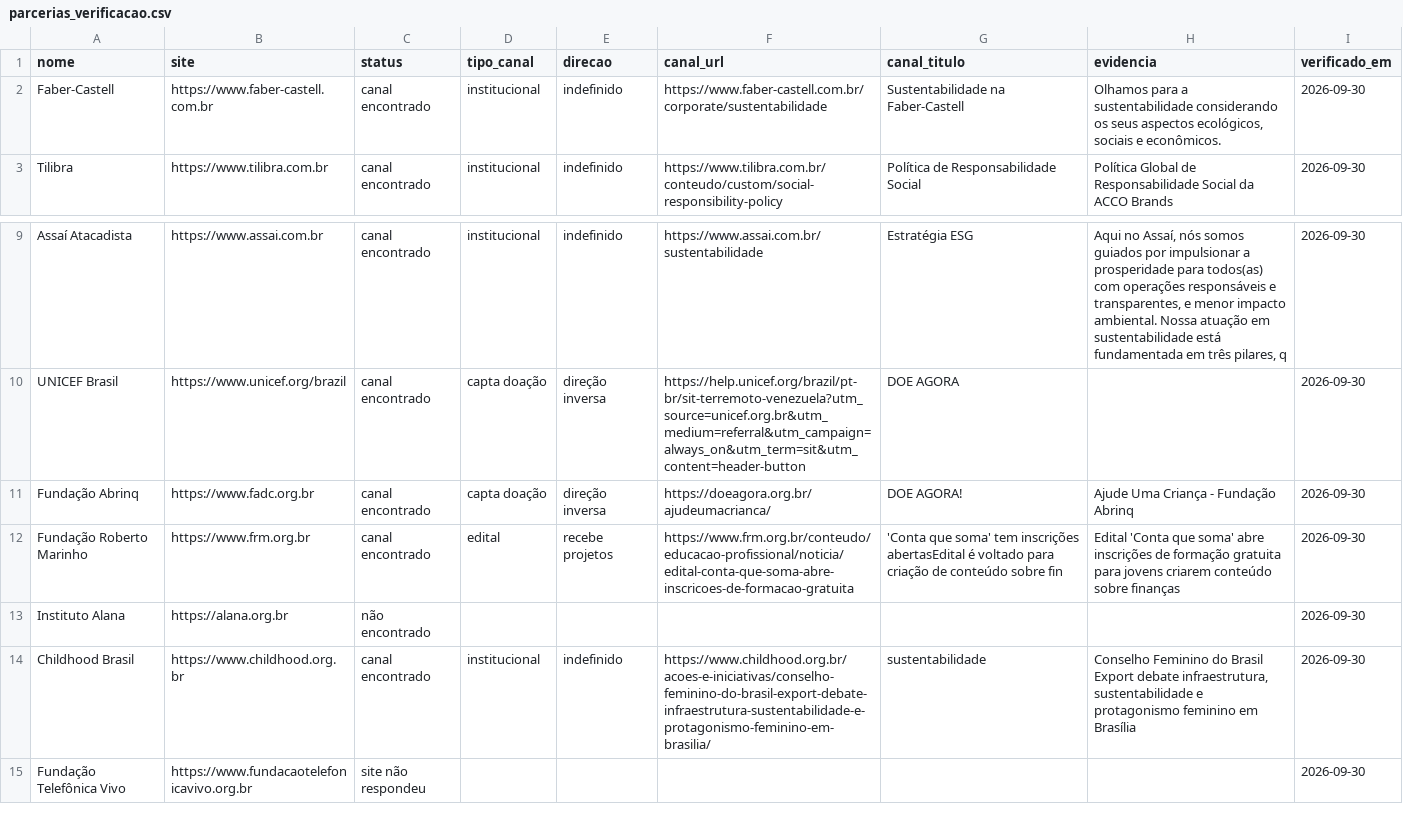
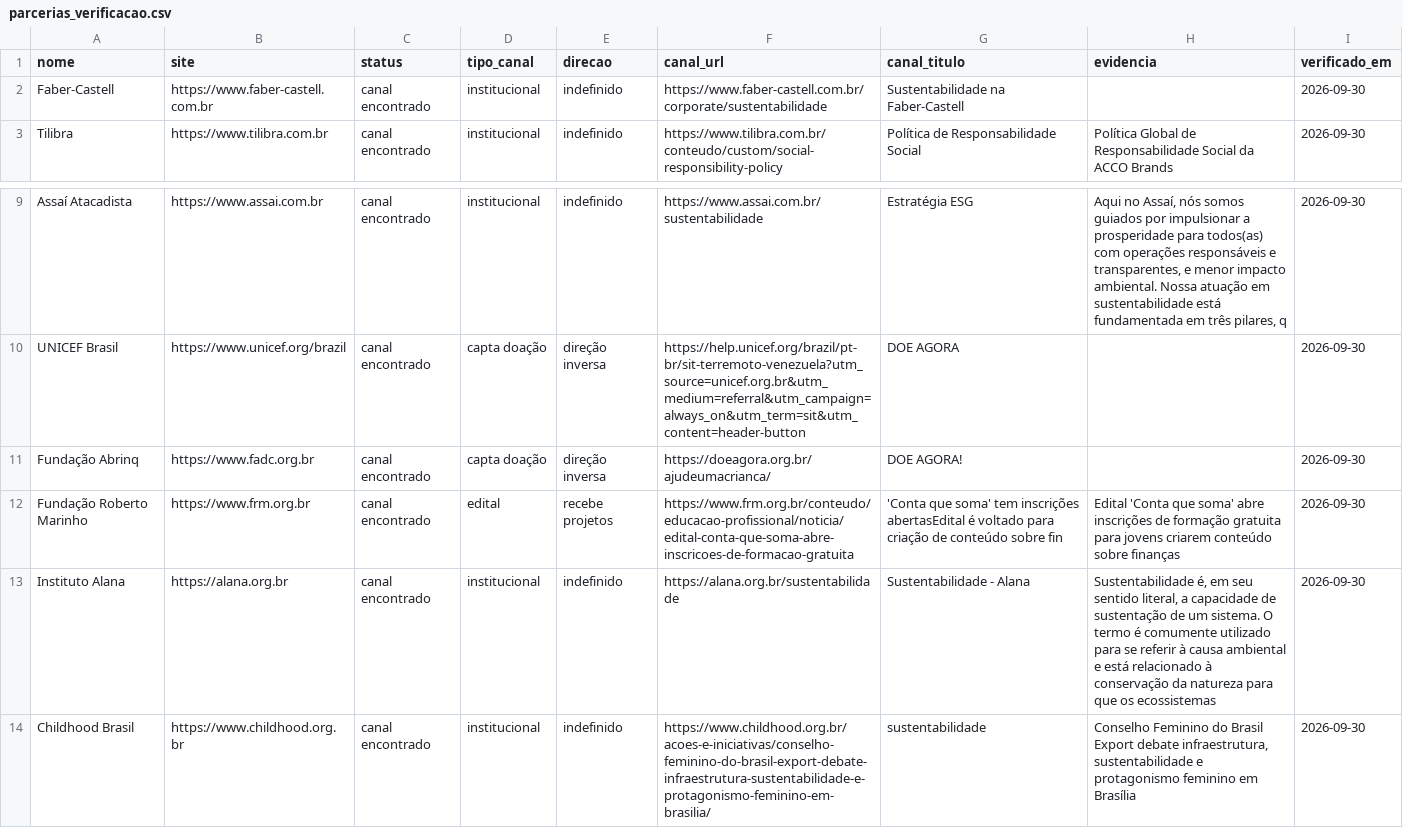
Before and after one commit to otaviomartinez/pfc-dashboard, a CSV file: data/parcerias_verificacao.csv, drawn as a sheet; only a part is shown, gaps mark what is left out; the shorter side is filled out with more unchanged rows.

```diff
--- a/data/parcerias_verificacao.csv
+++ b/data/parcerias_verificacao.csv
@@ -1,3 +1,3 @@
 nome,site,status,tipo_canal,direcao,canal_url,canal_titulo,evidencia,verificado_em
-Faber-Castell,https://www.faber-castell.com.br,canal encontrado,institucional,indefinido,https://www.faber-castell.com.br/corporate/sustentabilidade,Sustentabilidade na Faber-Castell,"Olhamos para a sustentabilidade considerando os seus aspectos ecológicos, sociais e econômicos.",2026-09-30
+Faber-Castell,https://www.faber-castell.com.br,canal encontrado,institucional,indefinido,https://www.faber-castell.com.br/corporate/sustentabilidade,Sustentabilidade na Faber-Castell,,2026-09-30
 Tilibra,https://www.tilibra.com.br,canal encontrado,institucional,indefinido,https://www.tilibra.com.br/conteudo/custom/social-responsibility-policy,Política de Responsabilidade Social,Política Global de Responsabilidade Social da ACCO Brands,2026-09-30
@@ -10,5 +10,5 @@ Assaí Atacadista,https://www.assai.com.br,canal encontrado,institucional,indefi
 UNICEF Brasil,https://www.unicef.org/brazil,canal encontrado,capta doação,direção inversa,https://help.unicef.org/brazil/pt-br/sit-terremoto-venezuela?utm_source=unicef.org.br&utm_medium=referral&utm_campaign=always_on&utm_term=sit&utm_content=header-button,DOE AGORA,,2026-09-30
-Fundação Abrinq,https://www.fadc.org.br,canal encontrado,capta doação,direção inversa,https://doeagora.org.br/ajudeumacrianca/,DOE AGORA!,Ajude Uma Criança - Fundação Abrinq,2026-09-30
+Fundação Abrinq,https://www.fadc.org.br,canal encontrado,capta doação,direção inversa,https://doeagora.org.br/ajudeumacrianca/,DOE AGORA!,,2026-09-30
 Fundação Roberto Marinho,https://www.frm.org.br,canal encontrado,edital,recebe projetos,https://www.frm.org.br/conteudo/educacao-profissional/noticia/edital-conta-que-soma-abre-inscricoes-de-formacao-gratuita,'Conta que soma' tem inscrições abertasEdital é voltado para criação de conteúdo sobre fin,Edital 'Conta que soma' abre inscrições de formação gratuita para jovens criarem conteúdo sobre finanças,2026-09-30
-Instituto Alana,https://alana.org.br,não encontrado,,,,,,2026-09-30
+Instituto Alana,https://alana.org.br,canal encontrado,institucional,indefinido,https://alana.org.br/sustentabilidade,Sustentabilidade - Alana,"Sustentabilidade é, em seu sentido literal, a capacidade de sustentação de um sistema. O termo é comumente utilizado para se referir à causa ambiental e está relacionado à conservação da natureza para que os ecossistemas",2026-09-30
 Childhood Brasil,https://www.childhood.org.br,canal encontrado,institucional,indefinido,https://www.childhood.org.br/acoes-e-iniciativas/conselho-feminino-do-brasil-export-debate-infraestrutura-sustentabilidade-e-protagonismo-feminino-em-brasilia/,sustentabilidade,"Conselho Feminino do Brasil Export debate infraestrutura, sustentabilidade e protagonismo feminino em Brasília",2026-09-30
```
